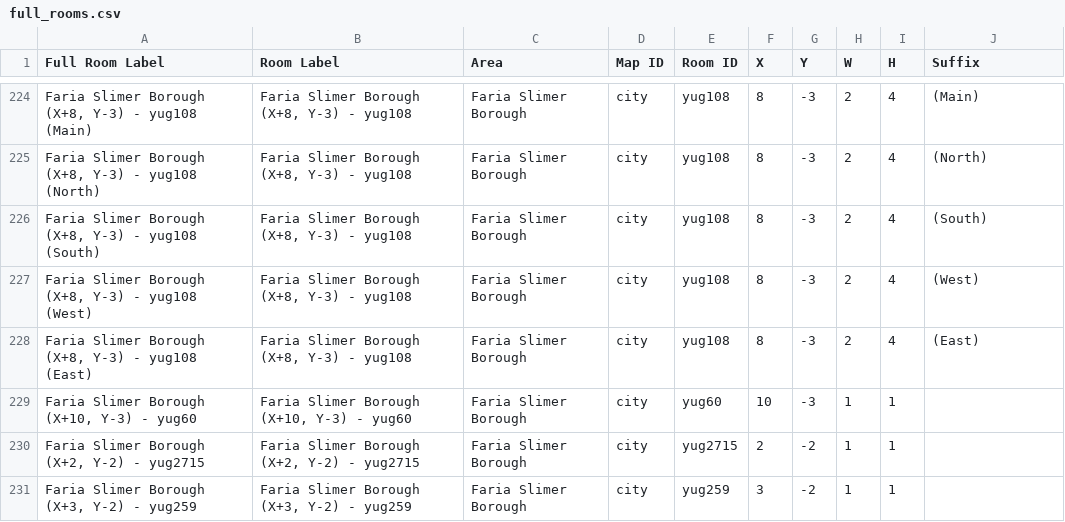
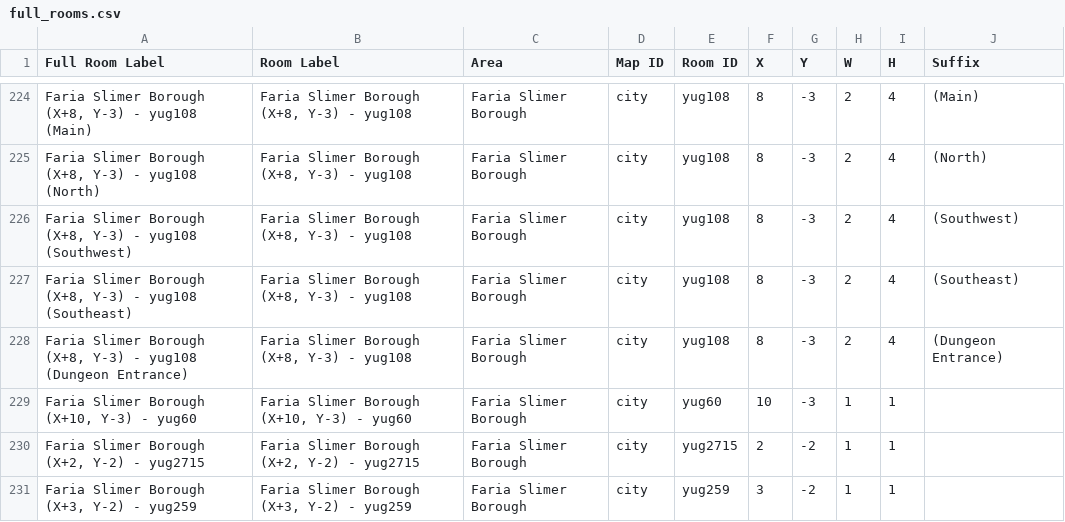
Before and after one commit to CertifiedPyro/Archipelago, a CSV file: worlds/pipistrello/data/full_rooms.csv, drawn as a sheet; only a part is shown, gaps mark what is left out.

```diff
--- a/worlds/pipistrello/data/full_rooms.csv
+++ b/worlds/pipistrello/data/full_rooms.csv
@@ -225,5 +225,5 @@ Full Room Label,Room Label,Area,Map ID,Room ID,X,Y,W,H,Suffix
 "Faria Slimer Borough (X+8, Y-3) - yug108 (North)","Faria Slimer Borough (X+8, Y-3) - yug108",Faria Slimer Borough,city,yug108,8,-3,2,4, (North)
-"Faria Slimer Borough (X+8, Y-3) - yug108 (South)","Faria Slimer Borough (X+8, Y-3) - yug108",Faria Slimer Borough,city,yug108,8,-3,2,4, (South)
-"Faria Slimer Borough (X+8, Y-3) - yug108 (West)","Faria Slimer Borough (X+8, Y-3) - yug108",Faria Slimer Borough,city,yug108,8,-3,2,4, (West)
-"Faria Slimer Borough (X+8, Y-3) - yug108 (East)","Faria Slimer Borough (X+8, Y-3) - yug108",Faria Slimer Borough,city,yug108,8,-3,2,4, (East)
+"Faria Slimer Borough (X+8, Y-3) - yug108 (Southwest)","Faria Slimer Borough (X+8, Y-3) - yug108",Faria Slimer Borough,city,yug108,8,-3,2,4, (Southwest)
+"Faria Slimer Borough (X+8, Y-3) - yug108 (Southeast)","Faria Slimer Borough (X+8, Y-3) - yug108",Faria Slimer Borough,city,yug108,8,-3,2,4, (Southeast)
+"Faria Slimer Borough (X+8, Y-3) - yug108 (Dungeon Entrance)","Faria Slimer Borough (X+8, Y-3) - yug108",Faria Slimer Borough,city,yug108,8,-3,2,4, (Dungeon Entrance)
 "Faria Slimer Borough (X+10, Y-3) - yug60","Faria Slimer Borough (X+10, Y-3) - yug60",Faria Slimer Borough,city,yug60,10,-3,1,1,
```
Also changed, not shown: worlds/pipistrello/data/connections.csv, 7 other files.
